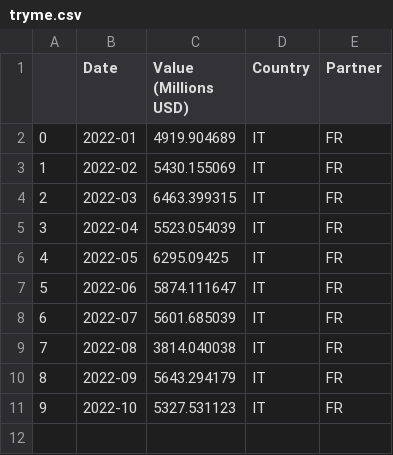
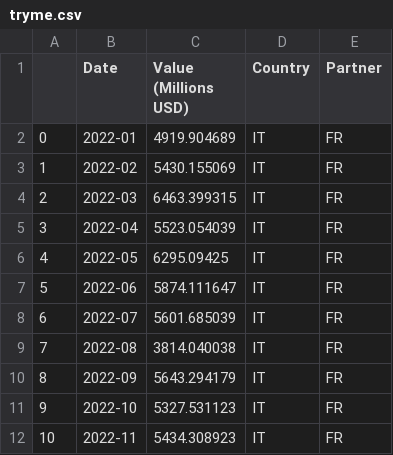
Before and after one commit to westonslayton/Economic-Sanctions-Research, a CSV file: data/tryme.csv, drawn as a sheet; the diff names each change by its address in the sheet, - before the commit and + after, or states it on an @@ line.

```diff
--- a/data/tryme.csv
+++ b/data/tryme.csv
+row 12: 10 | 2022-11 | 5434.308923 | IT | FR
```
Also changed, not shown: export_ex.csv, 12 other files.
